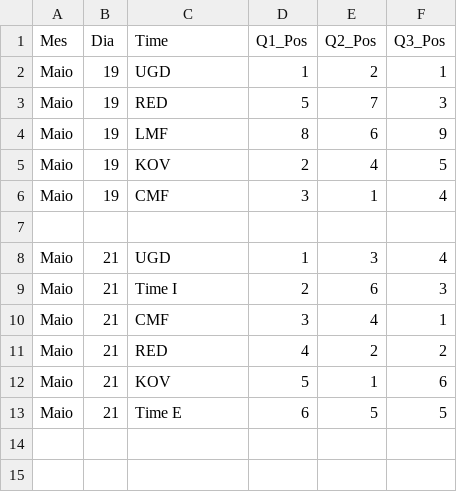
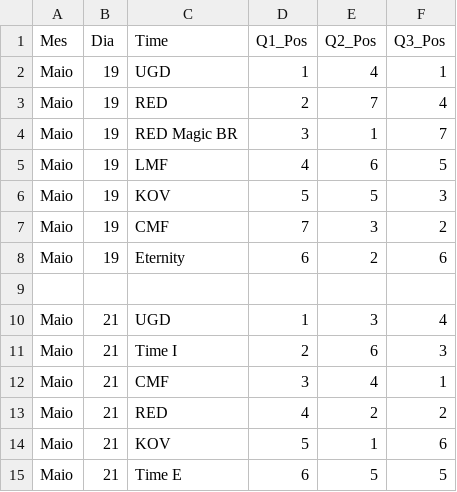
Before and after one commit to AdamGabriel1/xtreino-red, a CSV file: public/data/colocacoes.csv, drawn as a sheet.

```diff
--- a/public/data/colocacoes.csv
+++ b/public/data/colocacoes.csv
@@ -1,7 +1,9 @@
 Mes;Dia;Time;Q1_Pos;Q2_Pos;Q3_Pos
-Maio;19;UGD;1;2;1
-Maio;19;RED;5;7;3
-Maio;19;LMF;8;6;9
-Maio;19;KOV;2;4;5
-Maio;19;CMF;3;1;4
+Maio;19;UGD;1;4;1
+Maio;19;RED;2;7;4
+Maio;19;RED Magic BR;3;1;7
+Maio;19;LMF;4;6;5
+Maio;19;KOV;5;5;3
+Maio;19;CMF;7;3;2
+Maio;19;Eternity;6;2;6
 
```
Also changed, not shown: public/data/jogadores.csv.
